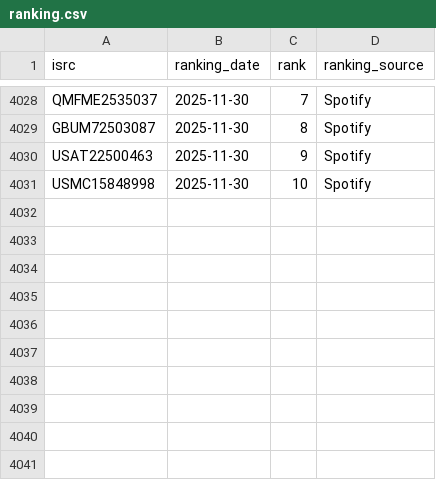
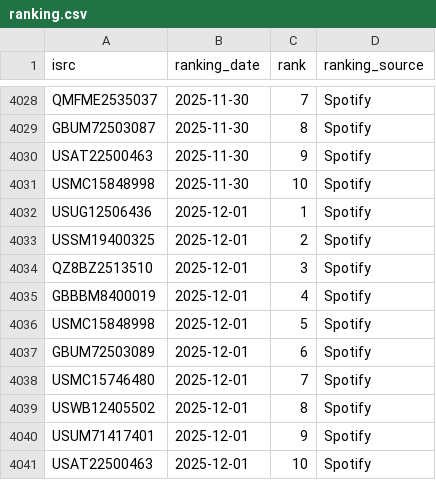
Before and after one commit to jarell-santella/daily-top-songs-etl, a CSV file: db/csv/ranking.csv, drawn as a sheet; only a part is shown, gaps mark what is left out; the diff names each change by its address in the sheet, - before the commit and + after, or states it on an @@ line.

Commit message:
chore(automated): add fetched daily data to csvs

```diff
--- a/db/csv/ranking.csv
+++ b/db/csv/ranking.csv
+row 4032: USUG12506436 | 2025-12-01 | 1 | Spotify
+row 4033: USSM19400325 | 2025-12-01 | 2 | Spotify
+row 4034: QZ8BZ2513510 | 2025-12-01 | 3 | Spotify
+row 4035: GBBBM8400019 | 2025-12-01 | 4 | Spotify
+row 4036: USMC15848998 | 2025-12-01 | 5 | Spotify
+row 4037: GBUM72503089 | 2025-12-01 | 6 | Spotify
+row 4038: USMC15746480 | 2025-12-01 | 7 | Spotify
+row 4039: USWB12405502 | 2025-12-01 | 8 | Spotify
+row 4040: USUM71417401 | 2025-12-01 | 9 | Spotify
+row 4041: USAT22500463 | 2025-12-01 | 10 | Spotify
```
Also changed, not shown: db/csv/artist.csv, db/csv/artist_song_map.csv, 1 other file.
